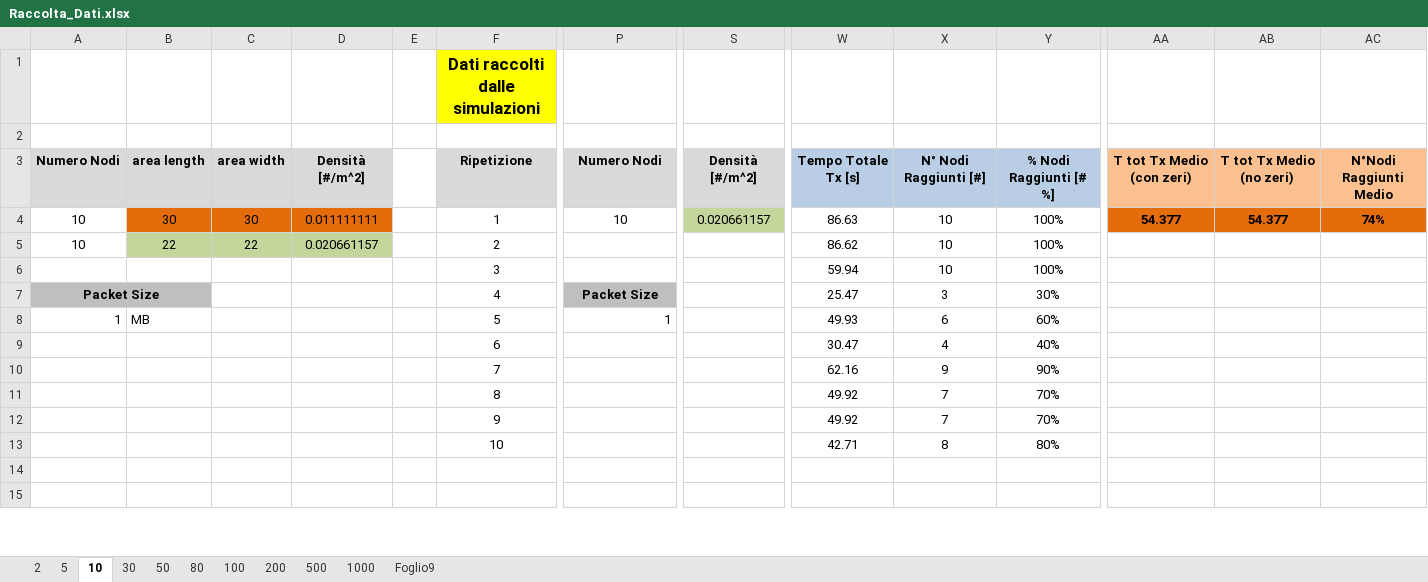
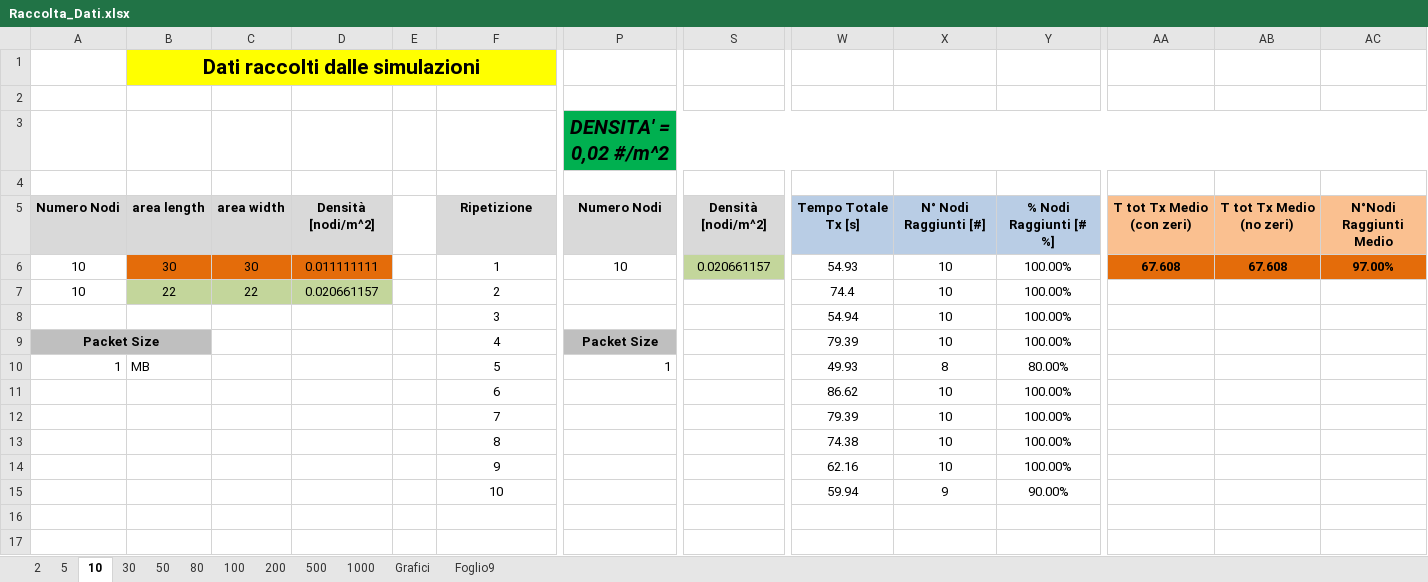
Before and after one commit to lorenzo-pagliari/Tesi, an Excel workbook: Raccolta_Dati.xlsx, sheet 10, drawn as a sheet; only a part is shown, gaps mark what is left out; values as stored, in another font and other column widths than the file's, no borders; removed rows and columns are numbered as before the commit, all else as after; rows hold the shown columns only; the diff covers the shown part only; the diff names each change by its address in the sheet, - before the commit and + after, or states it on an @@ line.

Commit message:
add grafici a raccolta_dati

```diff
--- a/Raccolta_Dati.xlsx (sheet 10)
+++ b/Raccolta_Dati.xlsx (sheet 10)
+sheet tab: Grafici
-row 1:  |  |  |  |  | Dati raccolti dalle simulazioni
+row 1:  | Dati raccolti dalle simulazioni
+row 3:  |  |  |  |  |  | DENSITA' = 0,02 #/m^2
+row 4: (empty)
-D5: Densità [#/m^2]
+D5: Densità [nodi/m^2]
-S5: Densità [#/m^2]
+S5: Densità [nodi/m^2]
-W6: 86.63
+W6: 54.93
-Y6:Y8: 100%
+Y6:Y8: 100.00%
-AA6: 54.377
+AA6: 67.608
-AB6: 54.377
+AB6: 67.608
-AC6: 74%
+AC6: 97.00%
-W7: 86.62
+W7: 74.4
-W8: 59.94
+W8: 54.94
-W9: 25.47
+W9: 79.39
-X9: 3
+X9: 10
-Y9: 30%
+Y9: 100.00%
-X10: 6
+X10: 8
-Y10: 60%
+Y10: 80.00%
-W11: 30.47
+W11: 86.62
-X11: 4
+X11: 10
-Y11: 40%
+Y11: 100.00%
-W12: 62.16
+W12: 79.39
-X12: 9
+X12: 10
-Y12: 90%
+Y12: 100.00%
-W13: 49.92
+W13: 74.38
-X13:X14: 7
+X13:X14: 10
-Y13:Y14: 70%
+Y13:Y14: 100.00%
-W14: 49.92
+W14: 62.16
-W15: 42.71
+W15: 59.94
-X15: 8
+X15: 9
-Y15: 80%
+Y15: 90.00%
```
Also changed, not shown: 26 edited cells elsewhere in this sheet, sheet 5, sheet 30, sheet 2, sheet 500, sheet 50, sheet 100, 3 more sheets, formulas that keep their value, charts or pictures.
